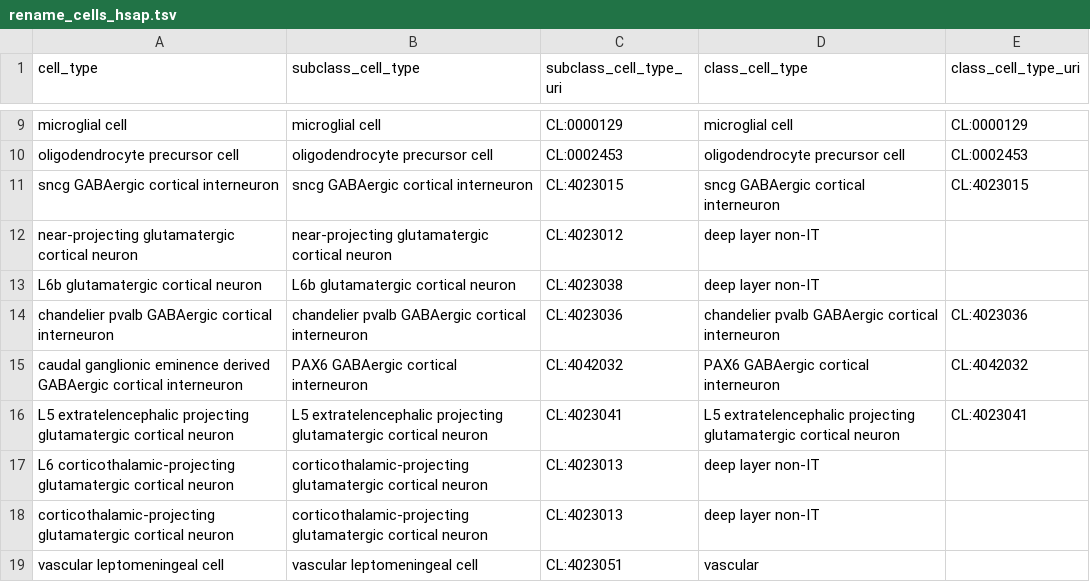
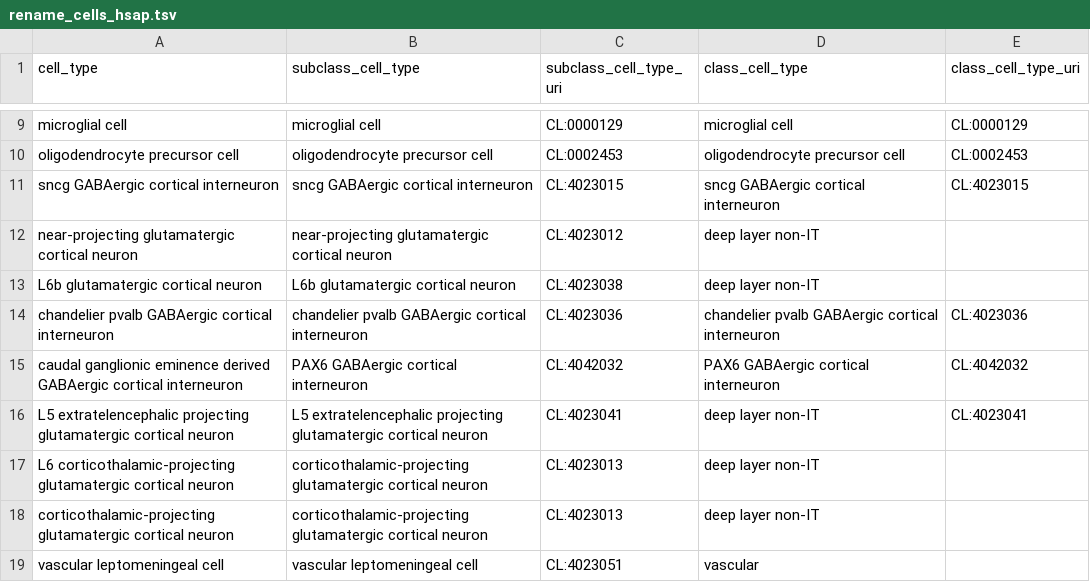
Before and after one commit to PavlidisLab/sc-annotation-pipeline, a TSV file: meta/rename_cells_hsap.tsv, drawn as a sheet; only a part is shown, gaps mark what is left out.

Commit message:
fix error in taxonomy mapping and add QC reporting for cell type key argument

```diff
--- a/meta/rename_cells_hsap.tsv
+++ b/meta/rename_cells_hsap.tsv
@@ -15,3 +15,3 @@ chandelier pvalb GABAergic cortical interneuron	chandelier pvalb GABAergic corti
 caudal ganglionic eminence derived GABAergic cortical interneuron	PAX6 GABAergic cortical interneuron	CL:4042032	PAX6 GABAergic cortical interneuron	CL:4042032
-L5 extratelencephalic projecting glutamatergic cortical neuron	L5 extratelencephalic projecting glutamatergic cortical neuron	CL:4023041	L5 extratelencephalic projecting glutamatergic cortical neuron	CL:4023041
+L5 extratelencephalic projecting glutamatergic cortical neuron	L5 extratelencephalic projecting glutamatergic cortical neuron	CL:4023041	deep layer non-IT	CL:4023041
 L6 corticothalamic-projecting glutamatergic cortical neuron	corticothalamic-projecting glutamatergic cortical neuron	CL:4023013	deep layer non-IT	
```
Also changed, not shown: 3 other files.
